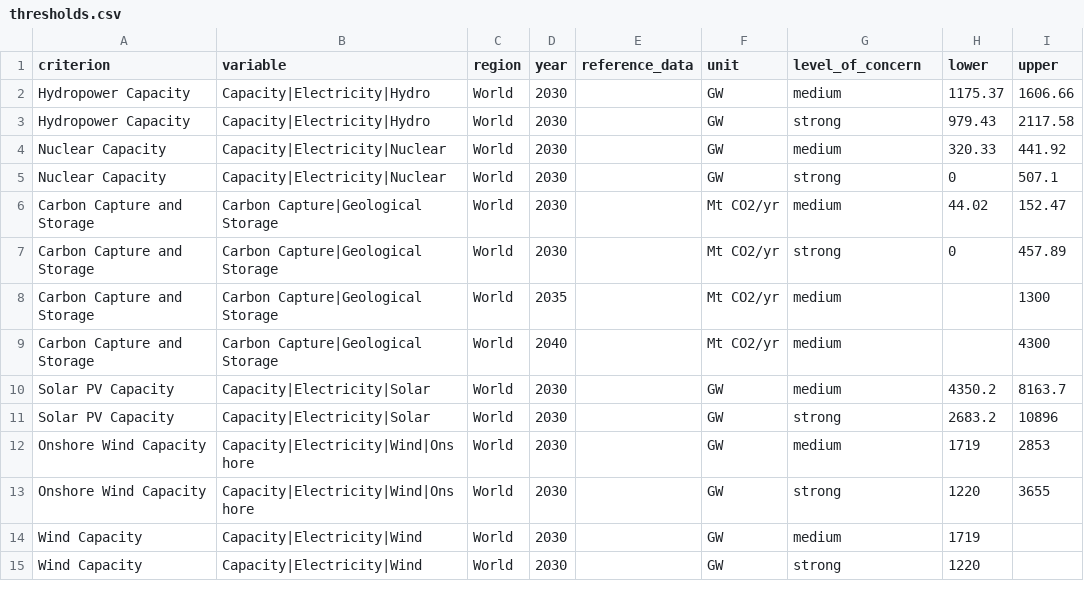
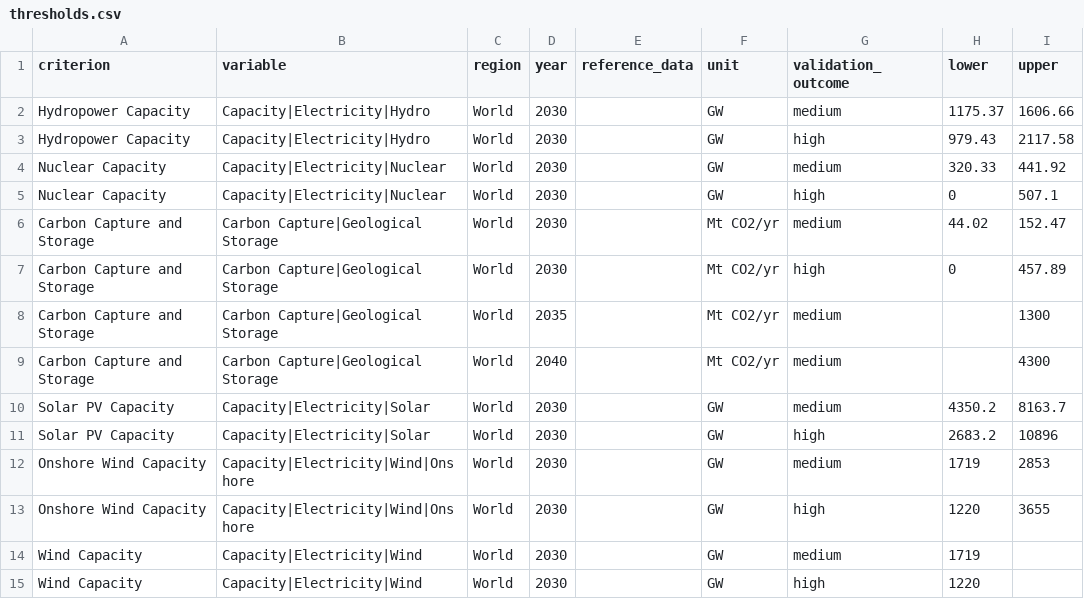
Before and after one commit to IAMconsortium/scenario-validation-criteria, a CSV file: inst/extdata/criteria/feasibility-concern/thresholds.csv, drawn as a sheet.

Commit message:
Renamed validation outcome columns and values (#19)
* Renamed column `level_of_concern` in thresholds to `validation_outcome`.
* Renamed validation outcomes value `strong` to either `failed` (historical vetting) or `high` (feasibility and sustainability concerns).
* Added description texts to the validation outcome values.
* Updated packages, docs, and tests accordingly.

```diff
--- a/inst/extdata/criteria/feasibility-concern/thresholds.csv
+++ b/inst/extdata/criteria/feasibility-concern/thresholds.csv
@@ -1,8 +1,8 @@
-criterion,variable,region,year,reference_data,unit,level_of_concern,lower,upper
+criterion,variable,region,year,reference_data,unit,validation_outcome,lower,upper
 Hydropower Capacity,Capacity|Electricity|Hydro,World,2030,,GW,medium,1175.37,1606.66
-Hydropower Capacity,Capacity|Electricity|Hydro,World,2030,,GW,strong,979.43,2117.58
+Hydropower Capacity,Capacity|Electricity|Hydro,World,2030,,GW,high,979.43,2117.58
 Nuclear Capacity,Capacity|Electricity|Nuclear,World,2030,,GW,medium,320.33,441.92
-Nuclear Capacity,Capacity|Electricity|Nuclear,World,2030,,GW,strong,0,507.1
+Nuclear Capacity,Capacity|Electricity|Nuclear,World,2030,,GW,high,0,507.1
 Carbon Capture and Storage,Carbon Capture|Geological Storage,World,2030,,Mt CO2/yr,medium,44.02,152.47
-Carbon Capture and Storage,Carbon Capture|Geological Storage,World,2030,,Mt CO2/yr,strong,0,457.89
+Carbon Capture and Storage,Carbon Capture|Geological Storage,World,2030,,Mt CO2/yr,high,0,457.89
 Carbon Capture and Storage,Carbon Capture|Geological Storage,World,2035,,Mt CO2/yr,medium,,1300
@@ -10,6 +10,6 @@ Carbon Capture and Storage,Carbon Capture|Geological Storage,World,2040,,Mt CO2/
 Solar PV Capacity,Capacity|Electricity|Solar,World,2030,,GW,medium,4350.2,8163.7
-Solar PV Capacity,Capacity|Electricity|Solar,World,2030,,GW,strong,2683.2,10896
+Solar PV Capacity,Capacity|Electricity|Solar,World,2030,,GW,high,2683.2,10896
 Onshore Wind Capacity,Capacity|Electricity|Wind|Onshore,World,2030,,GW,medium,1719,2853
-Onshore Wind Capacity,Capacity|Electricity|Wind|Onshore,World,2030,,GW,strong,1220,3655
+Onshore Wind Capacity,Capacity|Electricity|Wind|Onshore,World,2030,,GW,high,1220,3655
 Wind Capacity,Capacity|Electricity|Wind,World,2030,,GW,medium,1719,
-Wind Capacity,Capacity|Electricity|Wind,World,2030,,GW,strong,1220,
+Wind Capacity,Capacity|Electricity|Wind,World,2030,,GW,high,1220,
```
Also changed, not shown: inst/extdata/criteria/historical-vetting/thresholds.csv, inst/extdata/criteria/sustainability-concern/thresholds.csv, 10 other files.
